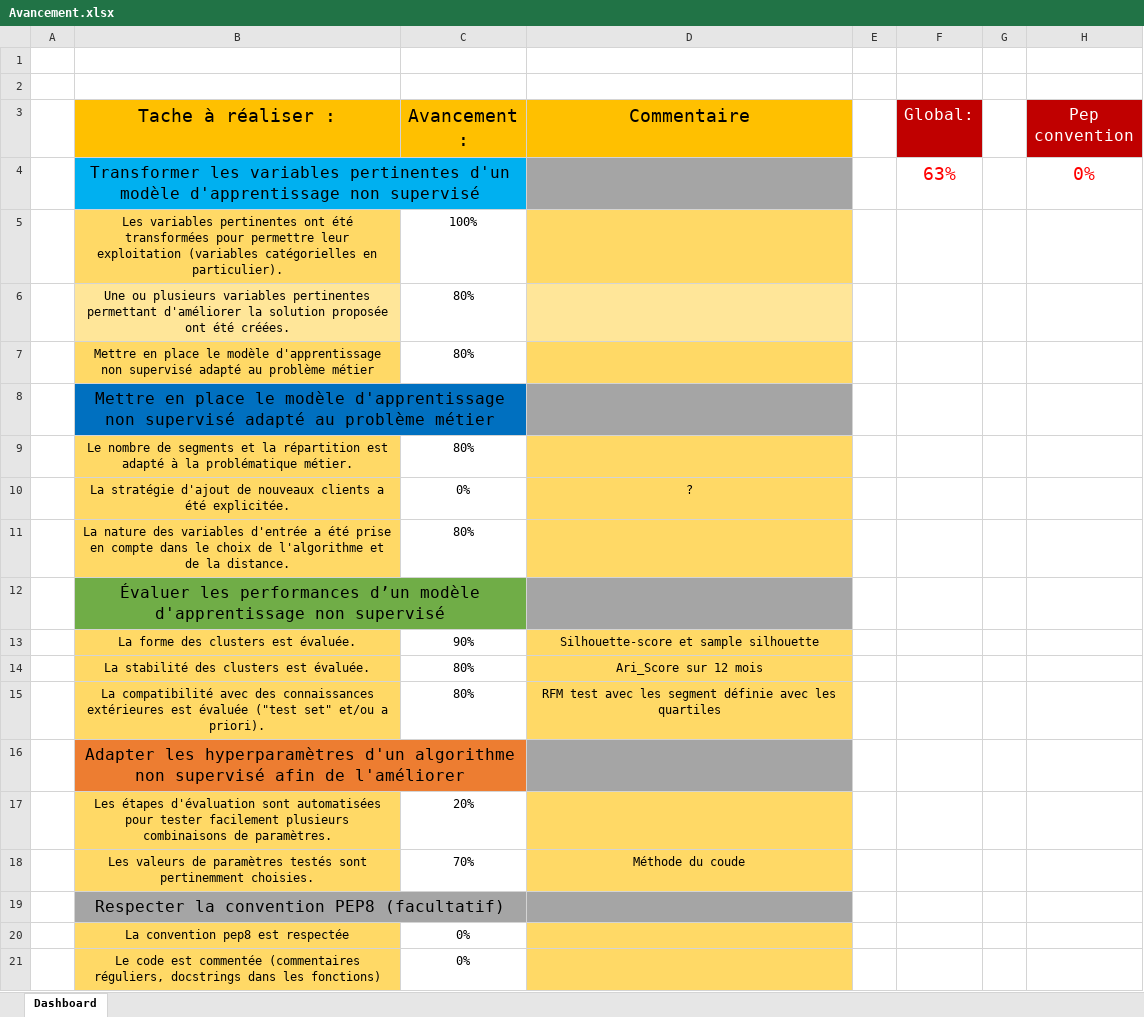
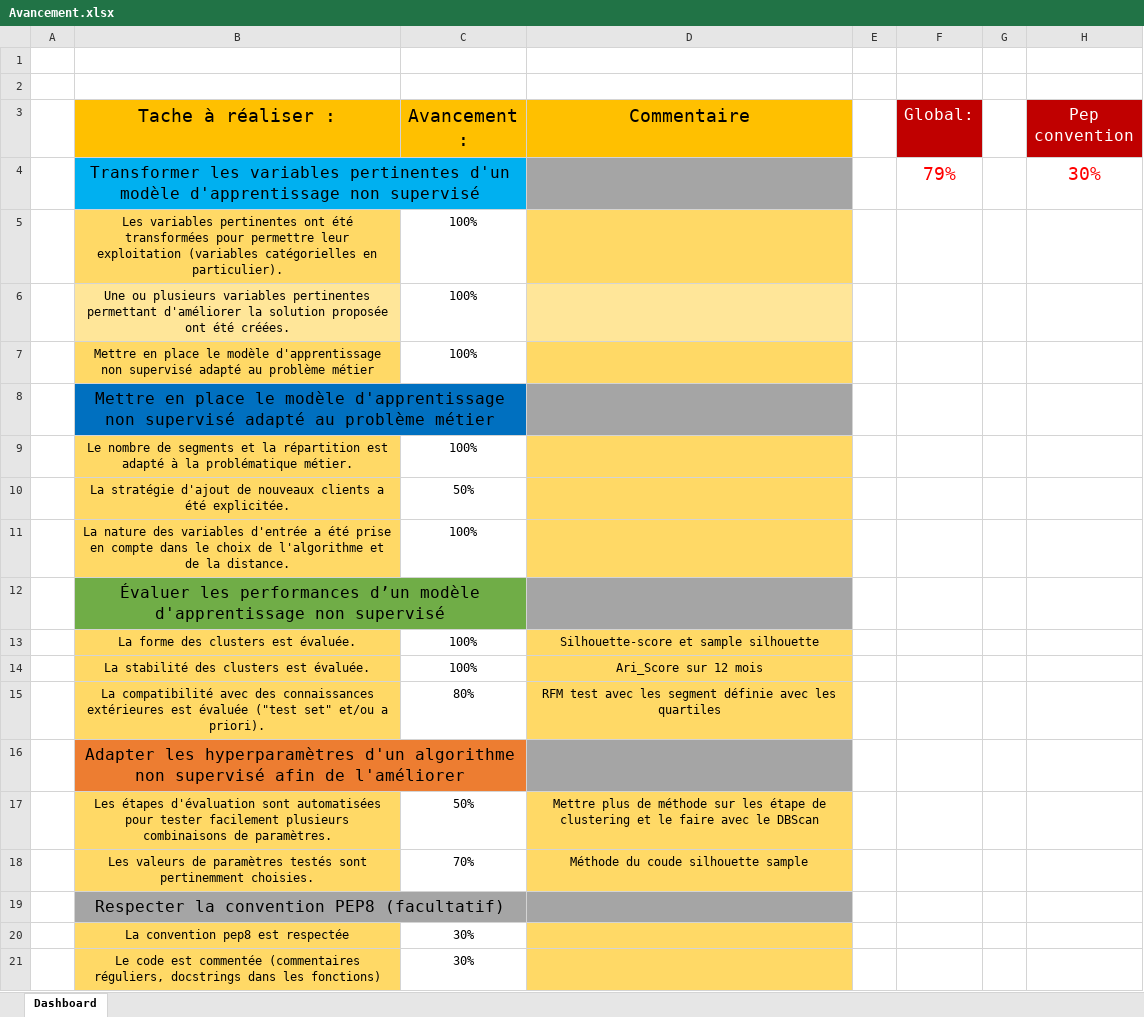
Before and after one commit to Seb-IX/Projet_5, an Excel workbook: Ressource/Avancement.xlsx, sheet Dashboard, drawn as a sheet; values as stored, in another font and other column widths than the file's, no borders; conditional formats not drawn; removed rows and columns are numbered as before the commit, all else as after; the diff names each change by its address in the sheet, - before the commit and + after, or states it on an @@ line.

Commit message:
Simple clustering done, Stability and new client in progress => 75-80%

```diff
--- a/Ressource/Avancement.xlsx (sheet Dashboard)
+++ b/Ressource/Avancement.xlsx (sheet Dashboard)
-row 4:  | Transformer les variables pertinentes d'un modèle d'apprentissage non supervisé |  |  |  | 63% |  | 0%
+row 4:  | Transformer les variables pertinentes d'un modèle d'apprentissage non supervisé |  |  |  | 79% |  | 30%
-C6:C7 (Avancement :): 80%
+C6:C7 (Avancement :): 100%
-C9 (Avancement :): 80%
+C9 (Avancement :): 100%
-row 10:  | La stratégie d'ajout de nouveaux clients a été explicitée. | 0% | ?
-row 11:  | La nature des variables d'entrée a été prise en compte dans le choix de l'algorithme et de la distance. | 80%
+row 10:  | La stratégie d'ajout de nouveaux clients a été explicitée. | 50%
+row 11:  | La nature des variables d'entrée a été prise en compte dans le choix de l'algorithme et de la distance. | 100%
-C13 (Avancement :): 90%
+C13 (Avancement :): 100%
-C14 (Avancement :): 80%
+C14 (Avancement :): 100%
-row 17:  | Les étapes d'évaluation sont automatisées pour tester facilement plusieurs combinaisons de paramètres. | 20%
+row 17:  | Les étapes d'évaluation sont automatisées pour tester facilement plusieurs combinaisons de paramètres. | 50% | Mettre plus de méthode sur les étape de clustering et le faire avec le DBScan
-D18 (Commentaire): Méthode du coude
+D18 (Commentaire): Méthode du coude silhouette sample
-C20:C21 (Avancement :): 0%
+C20:C21 (Avancement :): 30%
```
Also changed, not shown: 1 other file.
